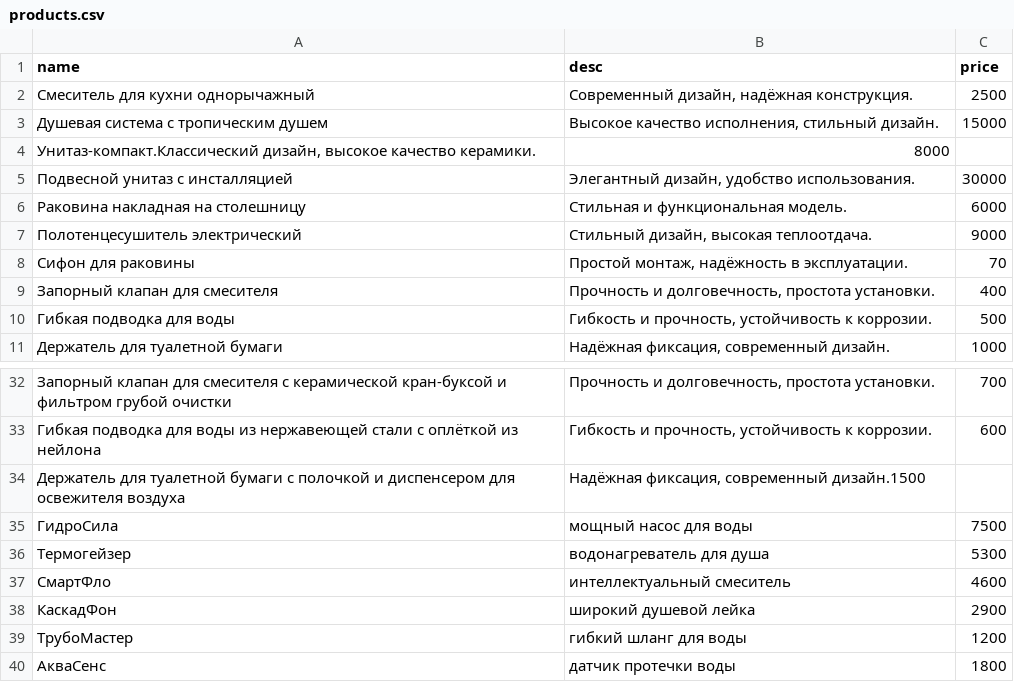
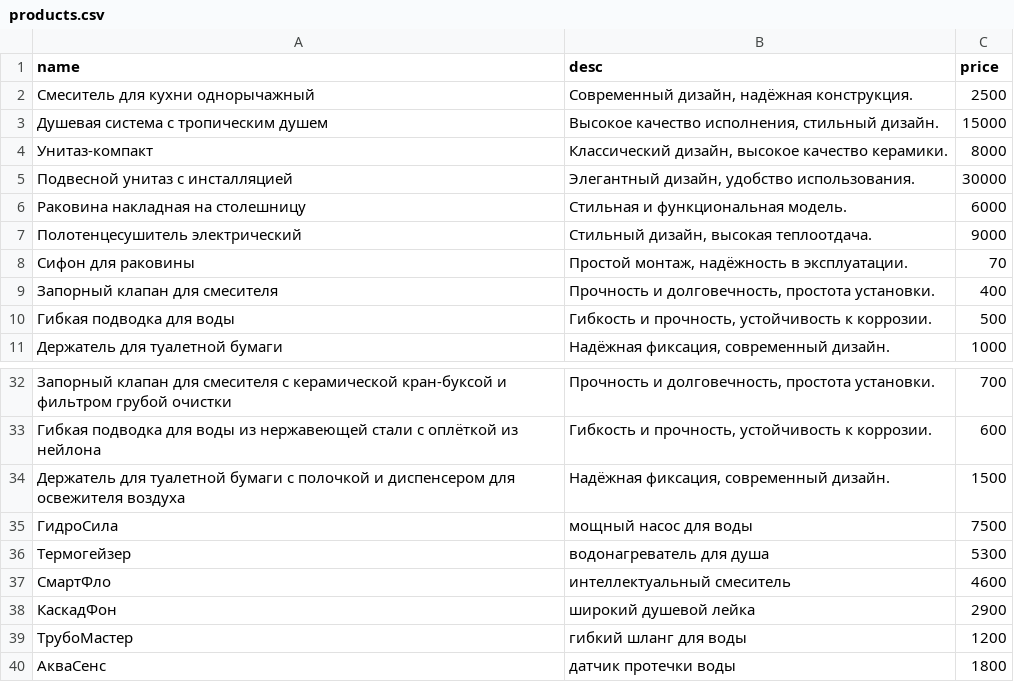
Before and after one commit to rus-corp/vodyanoy, a CSV file: app/product/management/commands/products.csv, drawn as a sheet; only a part is shown, gaps mark what is left out.

```diff
--- a/app/product/management/commands/products.csv
+++ b/app/product/management/commands/products.csv
@@ -3,3 +3,3 @@ name;desc;price
 Душевая система с тропическим душем;Высокое качество исполнения, стильный дизайн.;15000
-Унитаз-компакт.Классический дизайн, высокое качество керамики.;8000
+Унитаз-компакт;Классический дизайн, высокое качество керамики.;8000
 Подвесной унитаз с инсталляцией;Элегантный дизайн, удобство использования.;30000
@@ -33,3 +33,3 @@ name;desc;price
 Гибкая подводка для воды из нержавеющей стали с оплёткой из нейлона;Гибкость и прочность, устойчивость к коррозии.;600
-Держатель для туалетной бумаги с полочкой и диспенсером для освежителя воздуха;Надёжная фиксация, современный дизайн.1500
+Держатель для туалетной бумаги с полочкой и диспенсером для освежителя воздуха;Надёжная фиксация, современный дизайн.;1500
 ГидроСила;мощный насос для воды;7500
```
Also changed, not shown: 14 other files.
